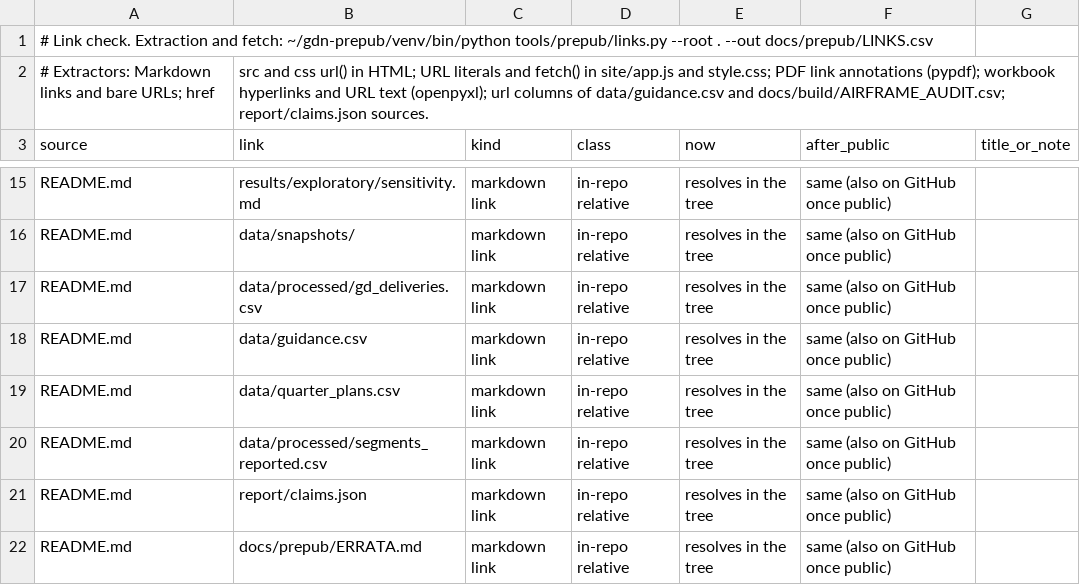
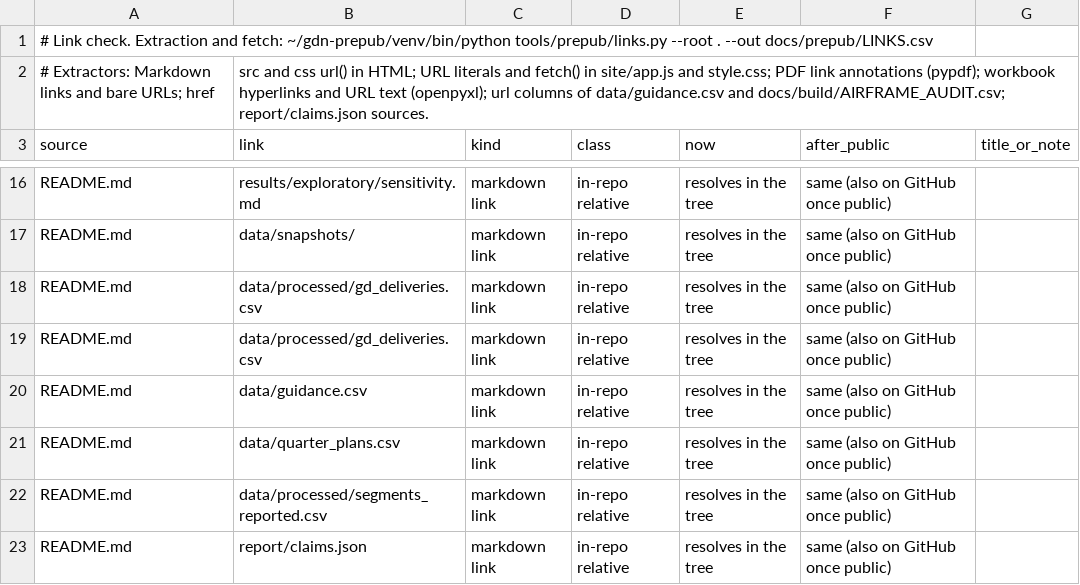
Before and after one commit to rishabbshankar226/gulfstream-delivery-nowcast, a CSV file: docs/prepub/LINKS.csv, drawn as a sheet; only a part is shown, gaps mark what is left out; the shorter side is filled out with more unchanged rows; the diff covers the shown part only.

Commit message:
prepub: final ledger (2,864 rows, 0 flagged), link check, revert tests (19 of 19) and nine plants (9 of 9) on the final tree

```diff
--- a/docs/prepub/LINKS.csv
+++ b/docs/prepub/LINKS.csv
@@ -17,2 +18,3 @@ README.md,data/snapshots/,markdown link,in-repo relative,resolves in the tree,sa
 README.md,data/processed/gd_deliveries.csv,markdown link,in-repo relative,resolves in the tree,same (also on GitHub once public),
+README.md,data/processed/gd_deliveries.csv,markdown link,in-repo relative,resolves in the tree,same (also on GitHub once public),
 README.md,data/guidance.csv,markdown link,in-repo relative,resolves in the tree,same (also on GitHub once public),
```
Also changed, not shown: 3 added rows and 1 edited cell elsewhere in this file, 3 other files.
